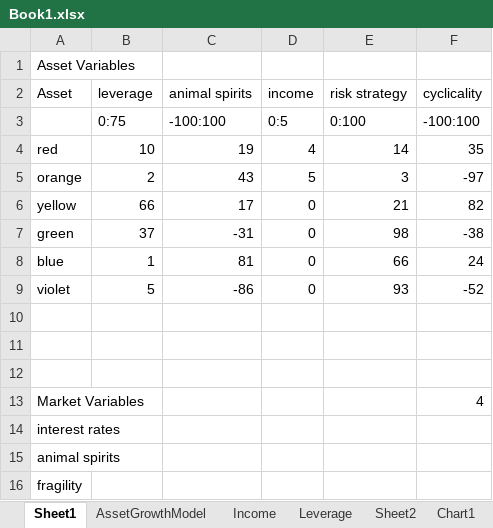
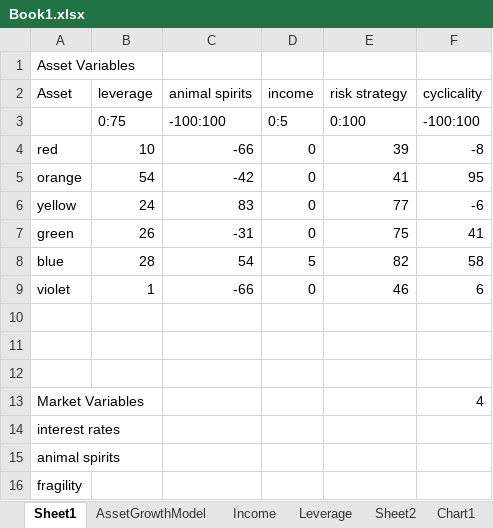
Before and after one commit to TheFreck/RiskGame.API, an Excel workbook: Sheets/Book1.xlsx, sheet Sheet1, drawn as a sheet; values as stored, in another font and other column widths than the file's, no borders; the diff names each change by its address in the sheet, - before the commit and + after, or states it on an @@ line.

```diff
--- a/Sheets/Book1.xlsx (sheet Sheet1)
+++ b/Sheets/Book1.xlsx (sheet Sheet1)
-C4 (animal spirits): 19
+C4 (animal spirits): -66
-D4 (income): 4
+D4 (income): 0
-E4 (risk strategy): 14
+E4 (risk strategy): 39
-F4 (cyclicality): 35
+F4 (cyclicality): -8
-B5 (leverage): 2
+B5 (leverage): 54
-C5 (animal spirits): 43
+C5 (animal spirits): -42
-D5 (income): 5
+D5 (income): 0
-E5 (risk strategy): 3
+E5 (risk strategy): 41
-F5 (cyclicality): -97
+F5 (cyclicality): 95
-B6 (leverage): 66
+B6 (leverage): 24
-C6 (animal spirits): 17
+C6 (animal spirits): 83
-E6 (risk strategy): 21
+E6 (risk strategy): 77
-F6 (cyclicality): 82
+F6 (cyclicality): -6
-B7 (leverage): 37
+B7 (leverage): 26
-E7 (risk strategy): 98
+E7 (risk strategy): 75
-F7 (cyclicality): -38
+F7 (cyclicality): 41
-B8 (leverage): 1
+B8 (leverage): 28
-C8 (animal spirits): 81
+C8 (animal spirits): 54
-D8 (income): 0
+D8 (income): 5
-E8 (risk strategy): 66
+E8 (risk strategy): 82
-F8 (cyclicality): 24
+F8 (cyclicality): 58
-B9 (leverage): 5
+B9 (leverage): 1
-C9 (animal spirits): -86
+C9 (animal spirits): -66
-E9 (risk strategy): 93
+E9 (risk strategy): 46
-F9 (cyclicality): -52
+F9 (cyclicality): 6
```
Also changed, not shown: sheet AssetGrowthModel, sheet Sheet5, 22 other files.
